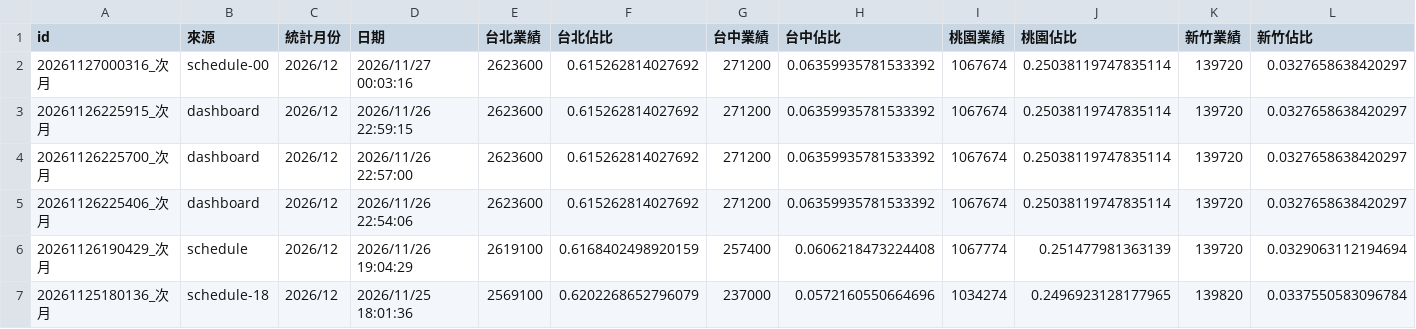
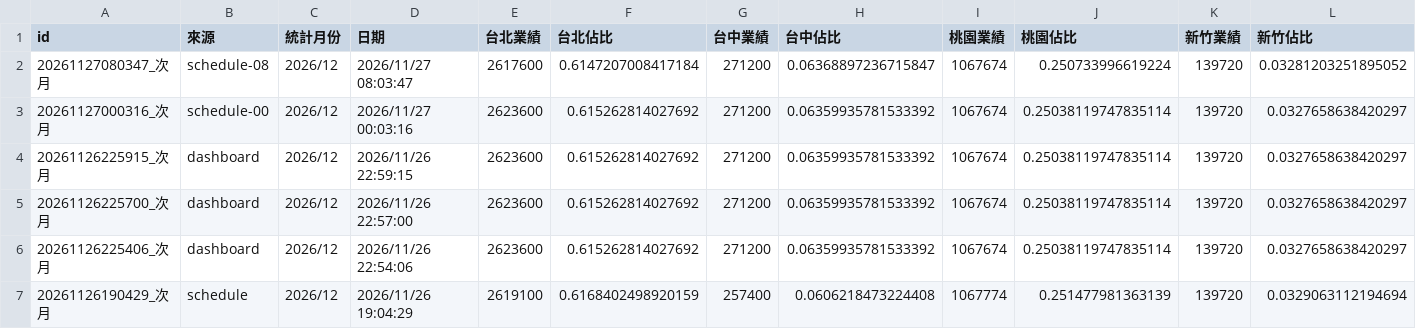
Before and after one commit to jenny-smart/OP-system, a CSV file: dashboard_data/latest/next_month_daily_df.csv, drawn as a sheet; only a part is shown; the shorter side is filled out with more unchanged rows; rows hold the shown columns only; the diff names each change by its address in the sheet, - before the commit and + after, or states it on an @@ line.

```diff
--- a/dashboard_data/latest/next_month_daily_df.csv
+++ b/dashboard_data/latest/next_month_daily_df.csv
+row 2: 20261127080347_次月 | schedule-08 | 2026/12 | 2026/11/27 08:03:47 | 2617600 | 0.6147207008417184 | 271200 | 0.06368897236715847 | 1067674 | 0.250733996619224 | 139720 | 0.03281203251895052
```
Also changed, not shown: dashboard_data/latest/daily_df.csv, dashboard_data/latest/df4.csv, 11 other files.
